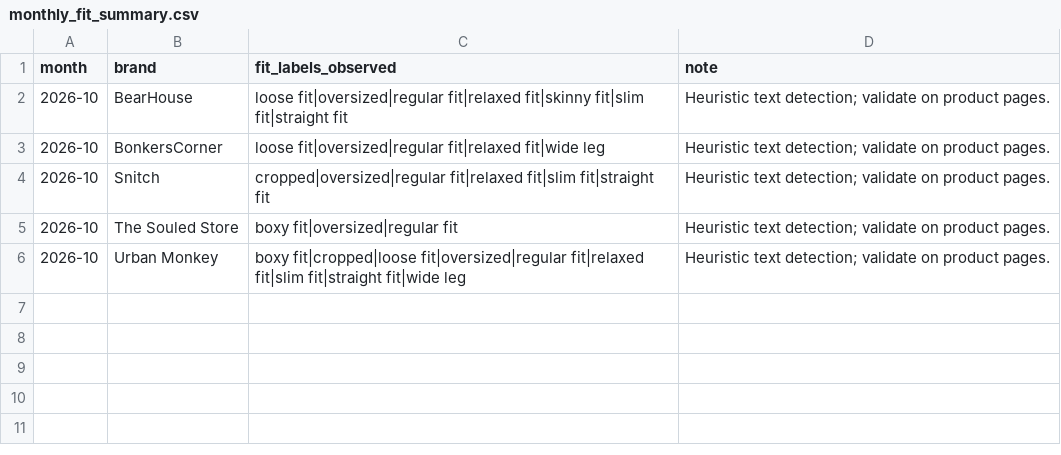
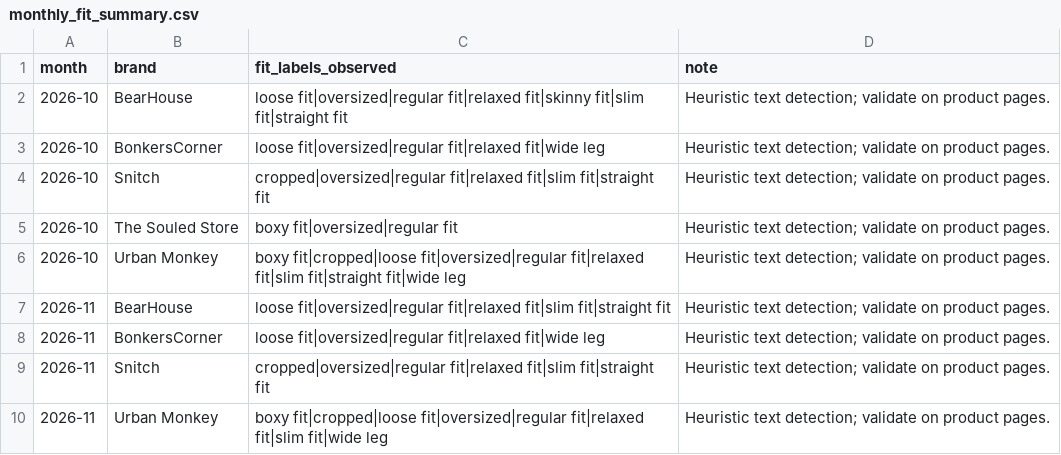
Before and after one commit to ChiranjibiR/AnimeSansar, a CSV file: reports/monthly_fit_summary.csv, drawn as a sheet; the diff names each change by its address in the sheet, - before the commit and + after, or states it on an @@ line.

```diff
--- a/reports/monthly_fit_summary.csv
+++ b/reports/monthly_fit_summary.csv
+row 7: 2026-11 | BearHouse | loose fit|oversized|regular fit|relaxed fit|slim fit|straight fit | Heuristic text detection; validate on product pages.
+row 8: 2026-11 | BonkersCorner | loose fit|oversized|regular fit|relaxed fit|wide leg | Heuristic text detection; validate on product pages.
+row 9: 2026-11 | Snitch | cropped|oversized|regular fit|relaxed fit|slim fit|straight fit | Heuristic text detection; validate on product pages.
+row 10: 2026-11 | Urban Monkey | boxy fit|cropped|loose fit|oversized|regular fit|relaxed fit|slim fit|wide leg | Heuristic text detection; validate on product pages.
```
Also changed, not shown: reports/monthly_launch_summary.csv, reports/monthly_price_summary.csv, 8 other files.
